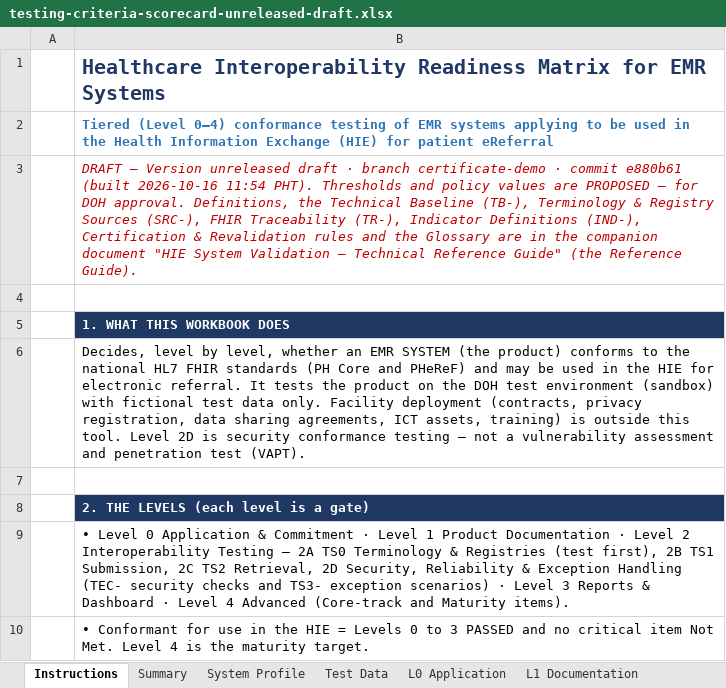
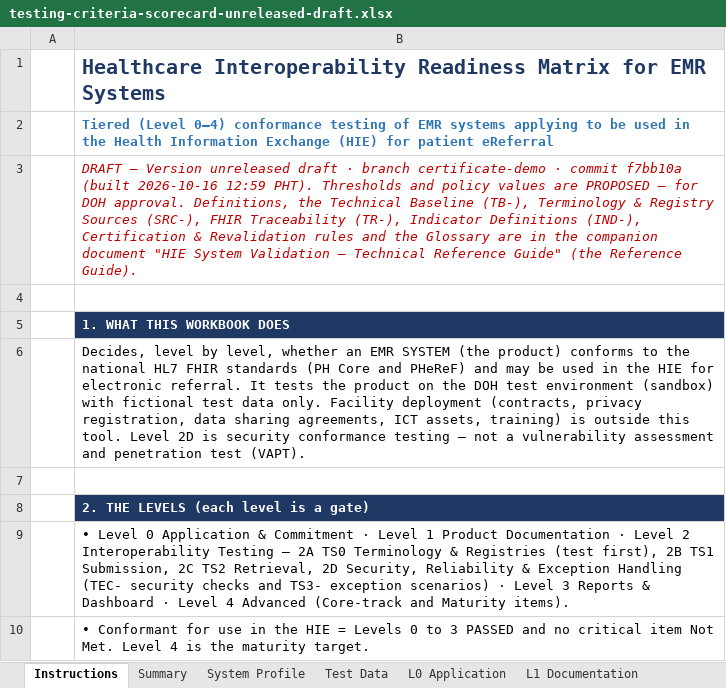
Before and after one commit to dohwvchdictu/hirmes-tool, an Excel workbook: preview/certificate-demo/testing-criteria-scorecard-unreleased-draft.xlsx, sheet Instructions, drawn as a sheet; only a part is shown; values as stored, in another font and other column widths than the file's, no borders; the diff names each change by its address in the sheet, - before the commit and + after, or states it on an @@ line.

```diff
--- a/preview/certificate-demo/testing-criteria-scorecard-unreleased-draft.xlsx (sheet Instructions)
+++ b/preview/certificate-demo/testing-criteria-scorecard-unreleased-draft.xlsx (sheet Instructions)
-B3: …· commit e880b61 (built 2026-10-16 11:54 PHT). Thresholds…
+B3: …· commit f7bb10a (built 2026-10-16 12:59 PHT). Thresholds…
```
Also changed, not shown: 11 other files.
